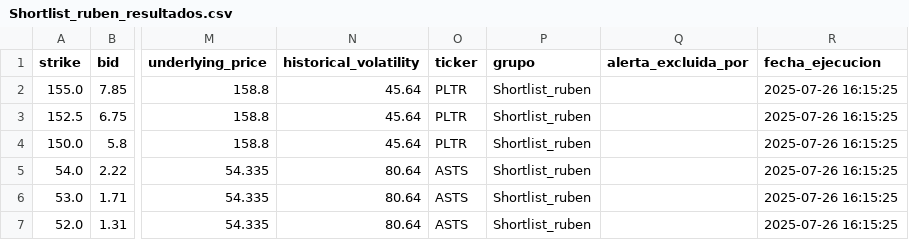
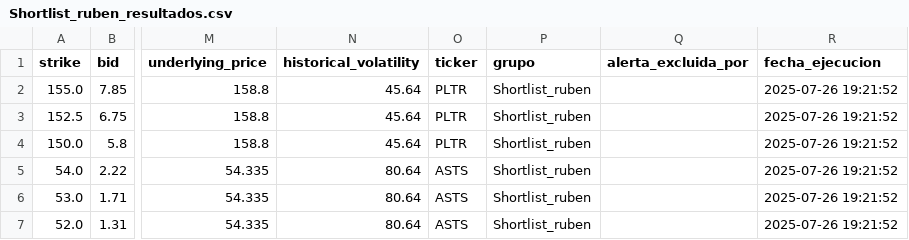
Before and after one commit to rubenm1906/short-put-openai, a CSV file: storage/Shortlist_ruben_resultados.csv, drawn as a sheet; only a part is shown, gaps mark what is left out; the diff names each change by its address in the sheet, - before the commit and + after, or states it on an @@ line.

```diff
--- a/storage/Shortlist_ruben_resultados.csv
+++ b/storage/Shortlist_ruben_resultados.csv
-R2:R7 (fecha_ejecucion): 2025-07-26 16:15:25
+R2:R7 (fecha_ejecucion): 2025-07-26 19:21:52
```
Also changed, not shown: storage/7_Magnificas_resultados.csv, storage/Top 10 Nasdap_resultados.csv, 11 other files.
